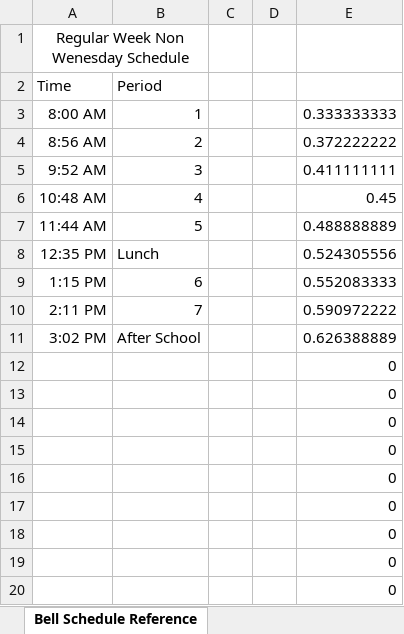
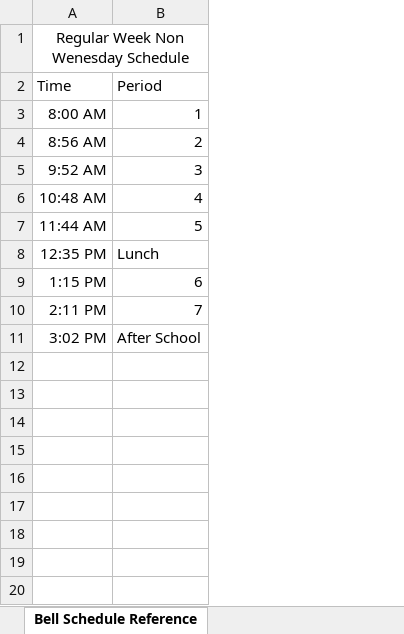
Before and after one commit to svgrossarth/WoodLand-High-End-Of-Year-Report-Compiling, an Excel workbook: testingSheetJS.xlsx, sheet Bell Schedule Reference, drawn as a sheet; values as stored, in another font and other column widths than the file's, no borders; the diff names each change by its address in the sheet, - before the commit and + after, or states it on an @@ line.

```diff
--- a/testingSheetJS.xlsx (sheet Bell Schedule Reference)
+++ b/testingSheetJS.xlsx (sheet Bell Schedule Reference)
-column C, empty
-column D, empty
-column E, rows 3-11: 0.333333333 | 0.372222222 | 0.411111111 | 0.45 | 0.488888889 | 0.524305556 | 0.552083333 | 0.590972222 | 0.626388889
-row 12:  |  |  |  | 0
-row 13:  |  |  |  | 0
-row 14:  |  |  |  | 0
-row 15:  |  |  |  | 0
-row 16:  |  |  |  | 0
-row 17:  |  |  |  | 0
-row 18:  |  |  |  | 0
-row 19:  |  |  |  | 0
-row 20:  |  |  |  | 0
```
Also changed, not shown: sheet Student reference sheet, sheet Attendance, other sheet tabs.
